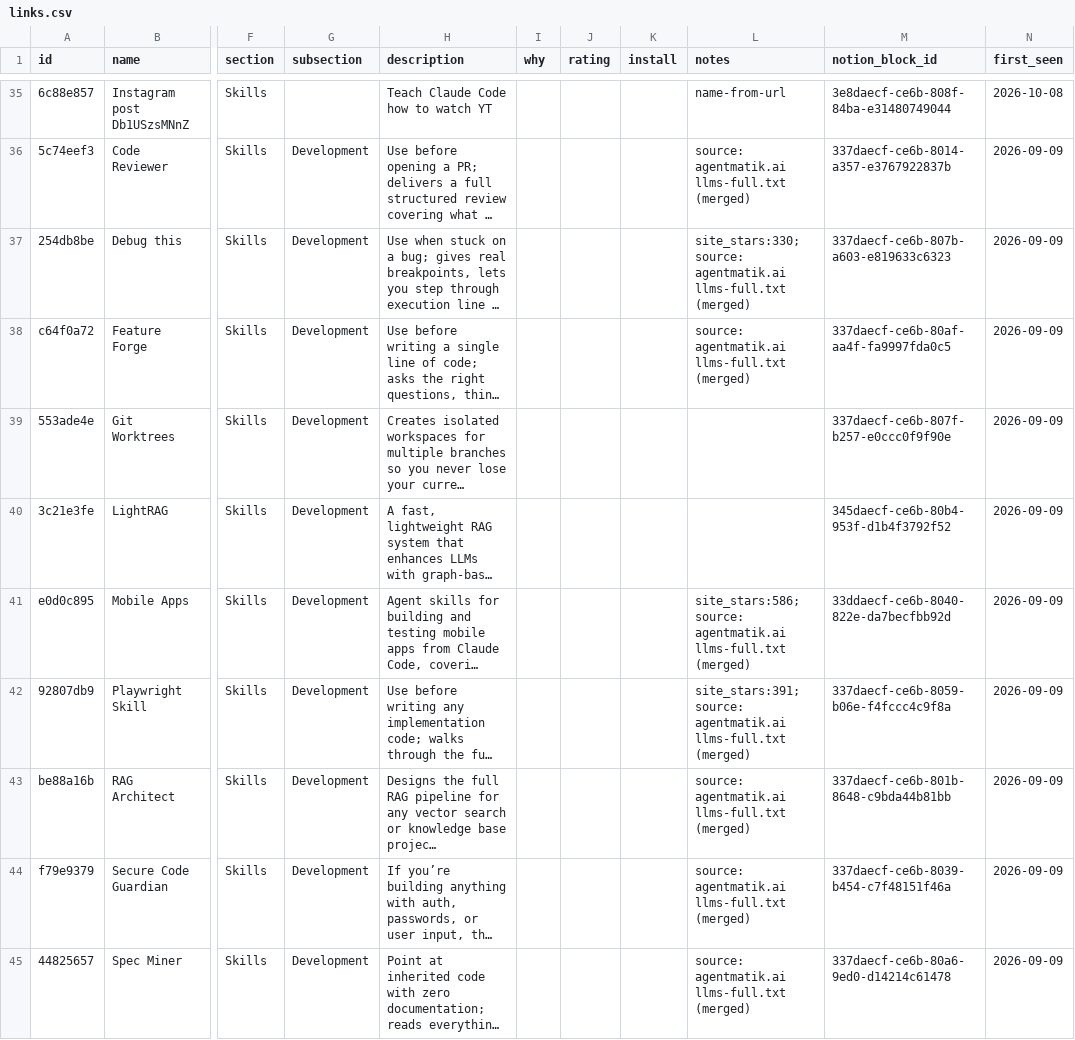
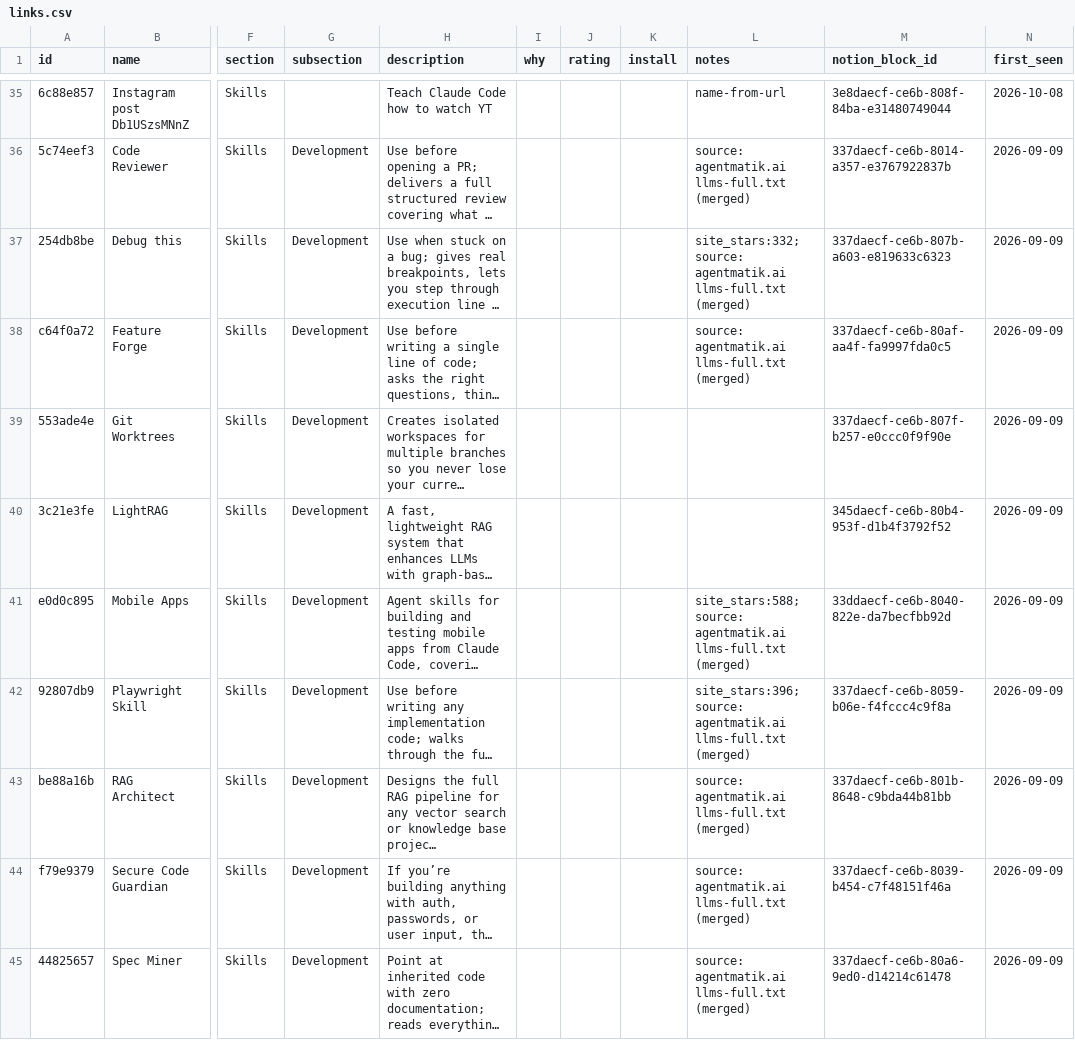
Before and after one commit to mattzimak/claude-code-handbook, a CSV file: data/links.csv, drawn as a sheet; only a part is shown, gaps mark what is left out; long unchanged cells end in …; the diff covers the shown part only; the diff names each change by its address in the sheet, - before the commit and + after, or states it on an @@ line.

```diff
--- a/data/links.csv
+++ b/data/links.csv
-L37 (notes): site_stars:330; source: agentmatik.ai…
+L37 (notes): site_stars:332; source: agentmatik.ai…
-L41 (notes): site_stars:586; source: agentmatik.ai…
+L41 (notes): site_stars:588; source: agentmatik.ai…
-L42 (notes): site_stars:391; source: agentmatik.ai…
+L42 (notes): site_stars:396; source: agentmatik.ai…
```
Also changed, not shown: 28 edited cells elsewhere in this file, 4 other files.
